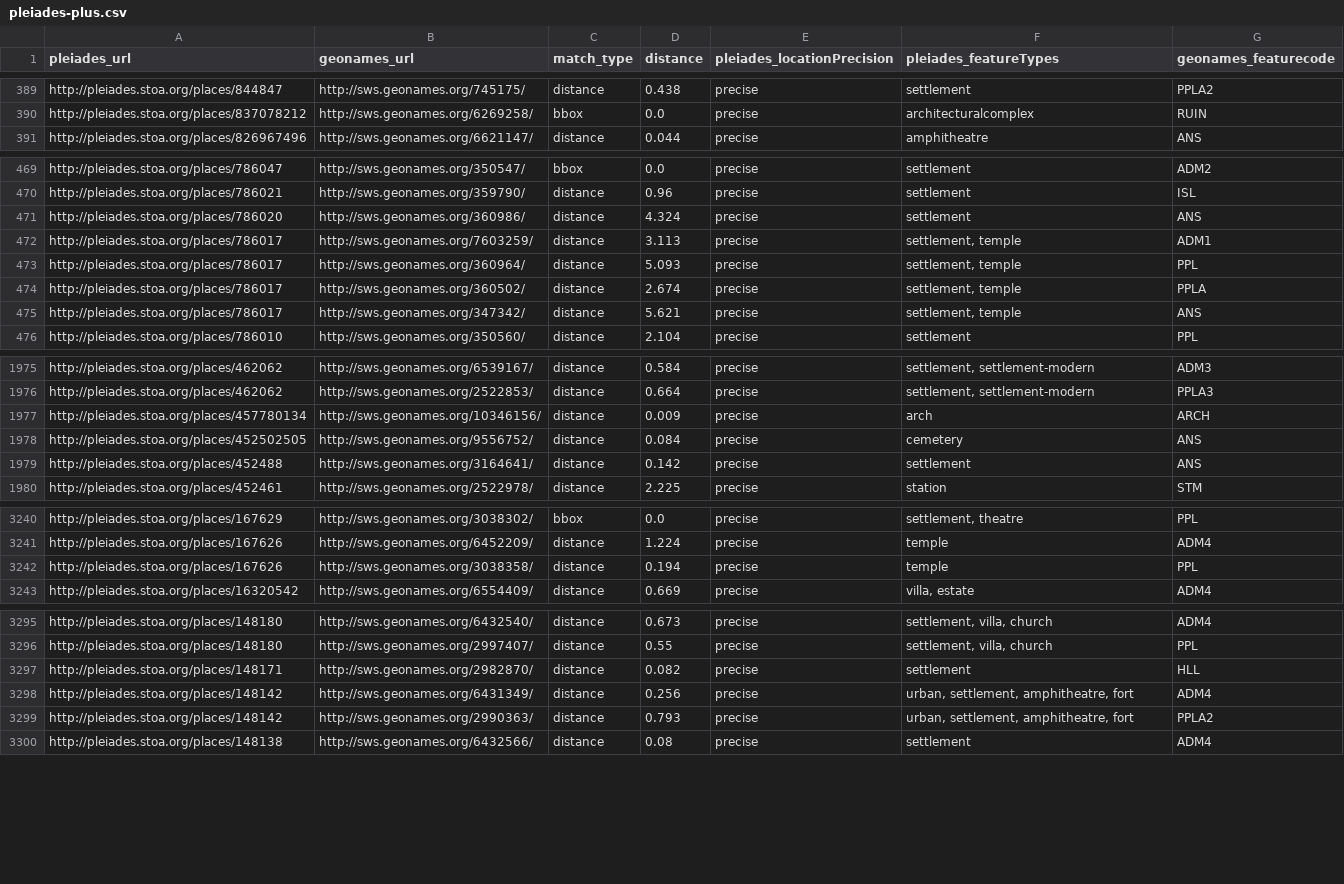
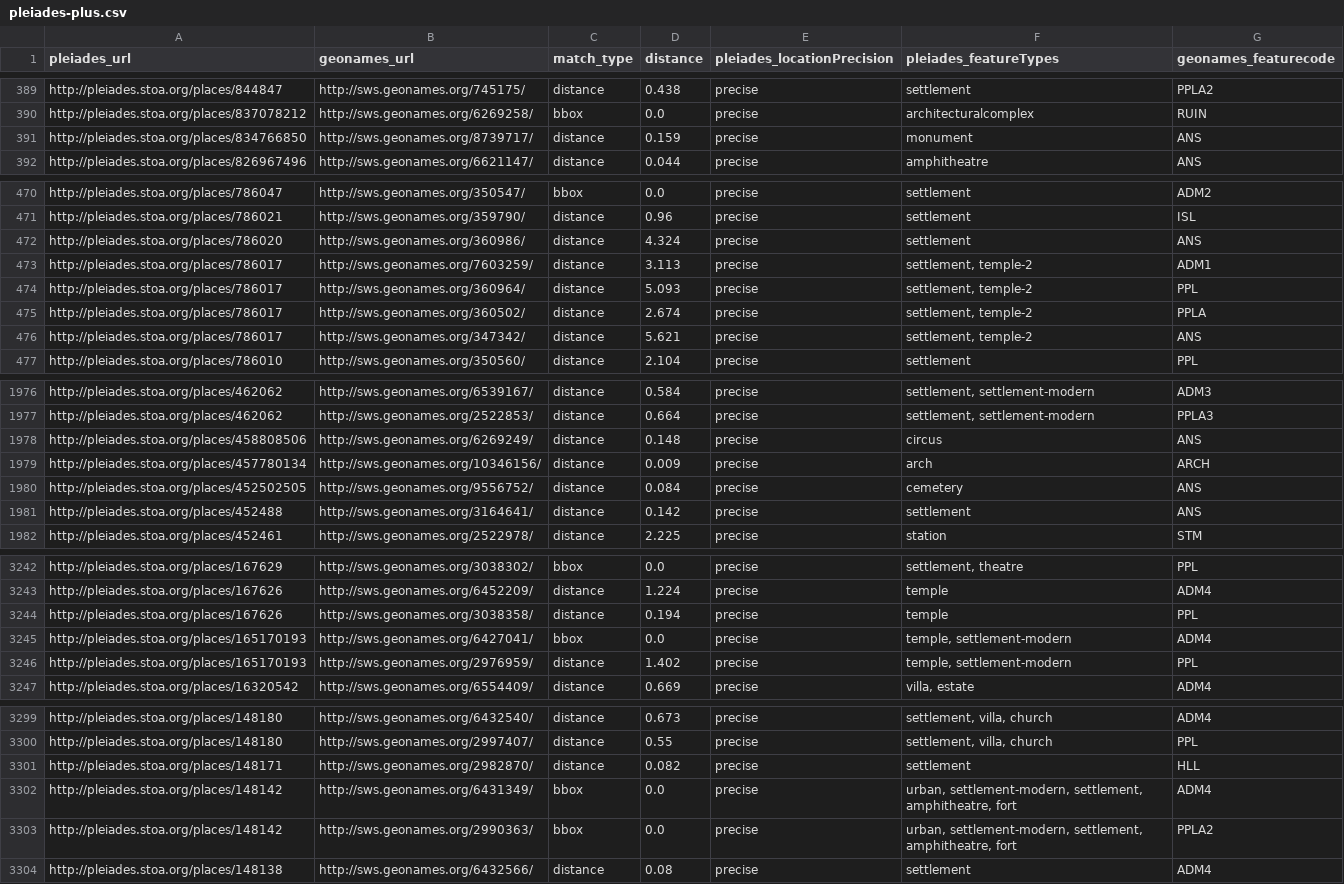
Before and after one commit to ryanfb/pleiades-plus, a CSV file: data/pleiades-plus.csv, drawn as a sheet; only a part is shown, gaps mark what is left out; the diff covers the shown part only.

Commit message:
2016-07-27 pleiades-plus.csv update

```diff
--- a/data/pleiades-plus.csv
+++ b/data/pleiades-plus.csv
@@ -390,2 +390,3 @@ http://pleiades.stoa.org/places/844847,http://sws.geonames.org/745175/,distance,
 http://pleiades.stoa.org/places/837078212,http://sws.geonames.org/6269258/,bbox,0.0,precise,"architecturalcomplex",RUIN
+http://pleiades.stoa.org/places/834766850,http://sws.geonames.org/8739717/,distance,0.159,precise,"monument",ANS
 http://pleiades.stoa.org/places/826967496,http://sws.geonames.org/6621147/,distance,0.044,precise,"amphitheatre",ANS
@@ -471,6 +472,6 @@ http://pleiades.stoa.org/places/786021,http://sws.geonames.org/359790/,distance,
 http://pleiades.stoa.org/places/786020,http://sws.geonames.org/360986/,distance,4.324,precise,"settlement",ANS
-http://pleiades.stoa.org/places/786017,http://sws.geonames.org/7603259/,distance,3.113,precise,"settlement, temple",ADM1
-http://pleiades.stoa.org/places/786017,http://sws.geonames.org/360964/,distance,5.093,precise,"settlement, temple",PPL
-http://pleiades.stoa.org/places/786017,http://sws.geonames.org/360502/,distance,2.674,precise,"settlement, temple",PPLA
-http://pleiades.stoa.org/places/786017,http://sws.geonames.org/347342/,distance,5.621,precise,"settlement, temple",ANS
+http://pleiades.stoa.org/places/786017,http://sws.geonames.org/7603259/,distance,3.113,precise,"settlement, temple-2",ADM1
+http://pleiades.stoa.org/places/786017,http://sws.geonames.org/360964/,distance,5.093,precise,"settlement, temple-2",PPL
+http://pleiades.stoa.org/places/786017,http://sws.geonames.org/360502/,distance,2.674,precise,"settlement, temple-2",PPLA
+http://pleiades.stoa.org/places/786017,http://sws.geonames.org/347342/,distance,5.621,precise,"settlement, temple-2",ANS
 http://pleiades.stoa.org/places/786010,http://sws.geonames.org/350560/,distance,2.104,precise,"settlement",PPL
@@ -1976,2 +1977,3 @@ http://pleiades.stoa.org/places/462062,http://sws.geonames.org/6539167/,distance
 http://pleiades.stoa.org/places/462062,http://sws.geonames.org/2522853/,distance,0.664,precise,"settlement, settlement-modern",PPLA3
+http://pleiades.stoa.org/places/458808506,http://sws.geonames.org/6269249/,distance,0.148,precise,"circus",ANS
 http://pleiades.stoa.org/places/457780134,http://sws.geonames.org/10346156/,distance,0.009,precise,"arch",ARCH
@@ -3242,2 +3244,4 @@ http://pleiades.stoa.org/places/167626,http://sws.geonames.org/6452209/,distance
 http://pleiades.stoa.org/places/167626,http://sws.geonames.org/3038358/,distance,0.194,precise,"temple",PPL
+http://pleiades.stoa.org/places/165170193,http://sws.geonames.org/6427041/,bbox,0.0,precise,"temple, settlement-modern",ADM4
+http://pleiades.stoa.org/places/165170193,http://sws.geonames.org/2976959/,distance,1.402,precise,"temple, settlement-modern",PPL
 http://pleiades.stoa.org/places/16320542,http://sws.geonames.org/6554409/,distance,0.669,precise,"villa, estate",ADM4
@@ -3297,4 +3301,4 @@ http://pleiades.stoa.org/places/148180,http://sws.geonames.org/2997407/,distance
 http://pleiades.stoa.org/places/148171,http://sws.geonames.org/2982870/,distance,0.082,precise,"settlement",HLL
-http://pleiades.stoa.org/places/148142,http://sws.geonames.org/6431349/,distance,0.256,precise,"urban, settlement, amphitheatre, fort",ADM4
-http://pleiades.stoa.org/places/148142,http://sws.geonames.org/2990363/,distance,0.793,precise,"urban, settlement, amphitheatre, fort",PPLA2
+http://pleiades.stoa.org/places/148142,http://sws.geonames.org/6431349/,bbox,0.0,precise,"urban, settlement-modern, settlement, amphitheatre, fort",ADM4
+http://pleiades.stoa.org/places/148142,http://sws.geonames.org/2990363/,bbox,0.0,precise,"urban, settlement-modern, settlement, amphitheatre, fort",PPLA2
 http://pleiades.stoa.org/places/148138,http://sws.geonames.org/6432566/,distance,0.08,precise,"settlement",ADM4
```
Also changed, not shown: 47 edited cells elsewhere in this file.
